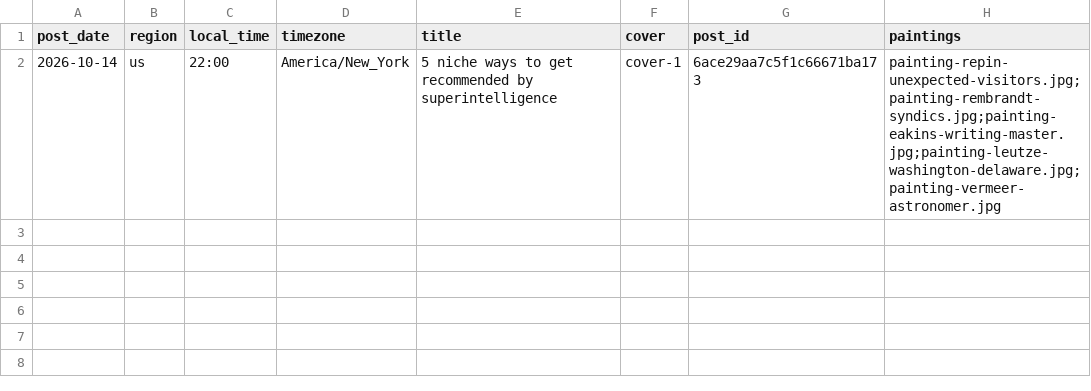
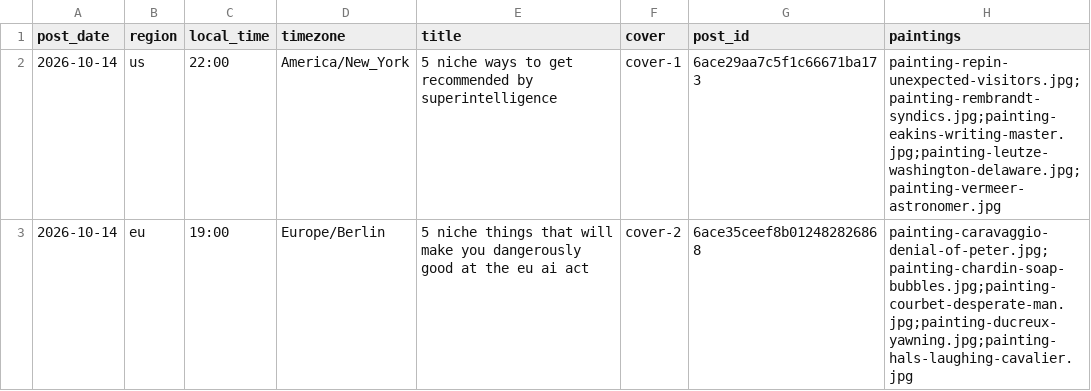
Before and after one commit to MinuraKariyawasam/social-imgs, a CSV file: log.csv, drawn as a sheet; the diff names each change by its address in the sheet, - before the commit and + after, or states it on an @@ line.

```diff
--- a/log.csv
+++ b/log.csv
+row 3: 2026-10-14 | eu | 19:00 | Europe/Berlin | 5 niche things that will make you dangerously good at the eu ai act | cover-2 | 6ace35ceef8b012482826868 | painting-caravaggio-denial-of-peter.jpg;painting-chardin-soap-bubbles.jpg;painting-courbet-desperate-man.jpg;painting-ducreux-yawning.jpg;painting-hals-laughing-cavalier.jpg
```
